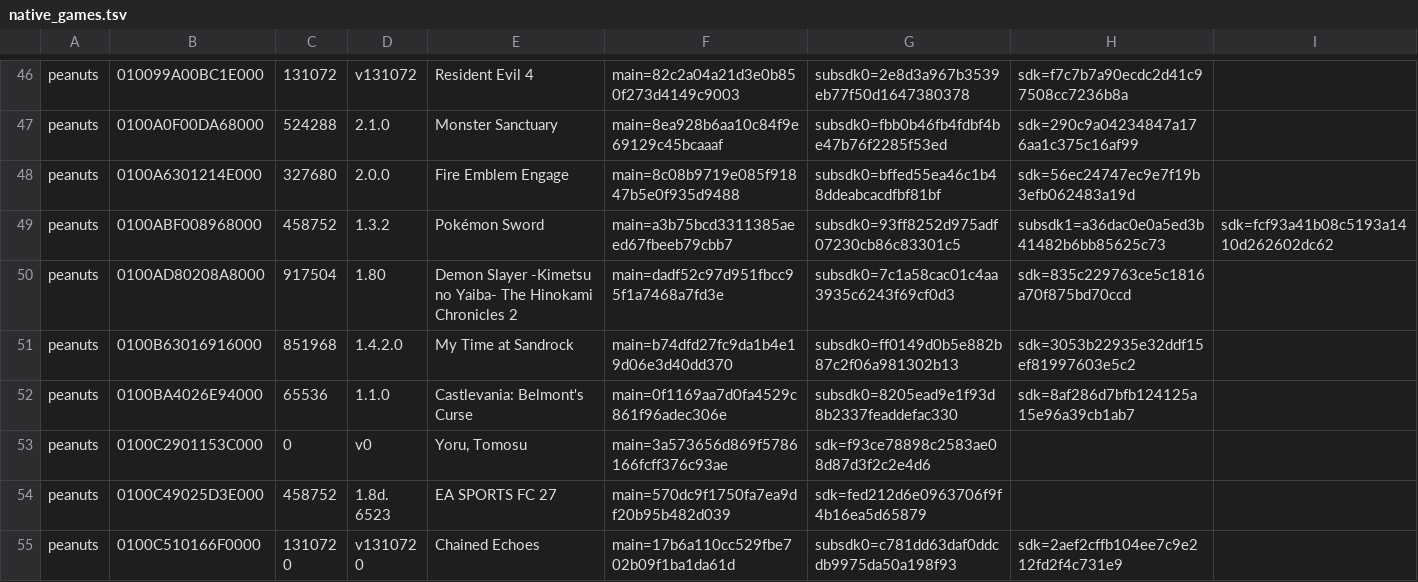
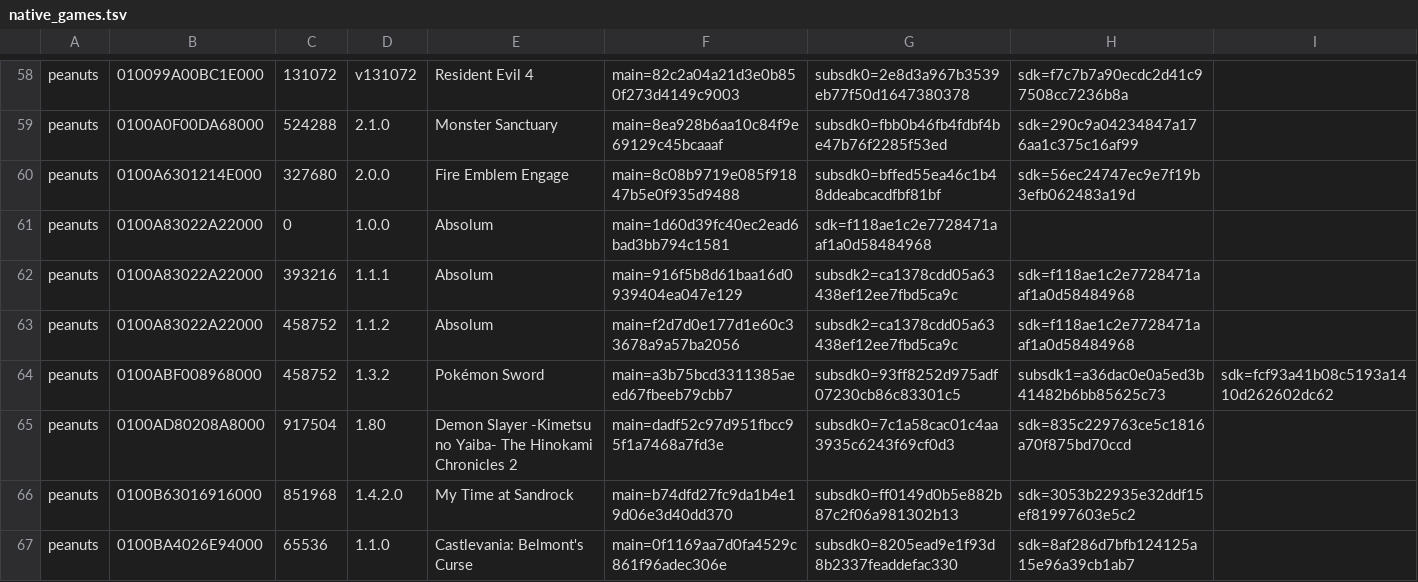
Before and after one commit to tapionallanaire/eden-duo, a TSV file: src/android/app/src/main/assets/native_games.tsv, drawn as a sheet; only a part is shown, gaps mark what is left out; the shorter side is filled out with more unchanged rows; the diff covers the shown part only; the diff names each change by its address in the sheet, - before the commit and + after, or states it on an @@ line.

```diff
--- a/src/android/app/src/main/assets/native_games.tsv
+++ b/src/android/app/src/main/assets/native_games.tsv
+row 61: peanuts | 0100A83022A22000 | 0 | 1.0.0 | Absolum | main=1d60d39fc40ec2ead6bad3bb794c1581 | sdk=f118ae1c2e7728471aaf1a0d58484968
+row 62: peanuts | 0100A83022A22000 | 393216 | 1.1.1 | Absolum | main=916f5b8d61baa16d0939404ea047e129 | subsdk2=ca1378cdd05a63438ef12ee7fbd5ca9c | sdk=f118ae1c2e7728471aaf1a0d58484968
+row 63: peanuts | 0100A83022A22000 | 458752 | 1.1.2 | Absolum | main=f2d7d0e177d1e60c33678a9a57ba2056 | subsdk2=ca1378cdd05a63438ef12ee7fbd5ca9c | sdk=f118ae1c2e7728471aaf1a0d58484968
```
Also changed, not shown: 14 added rows and 1 edited cell elsewhere in this file, 11 other files.
